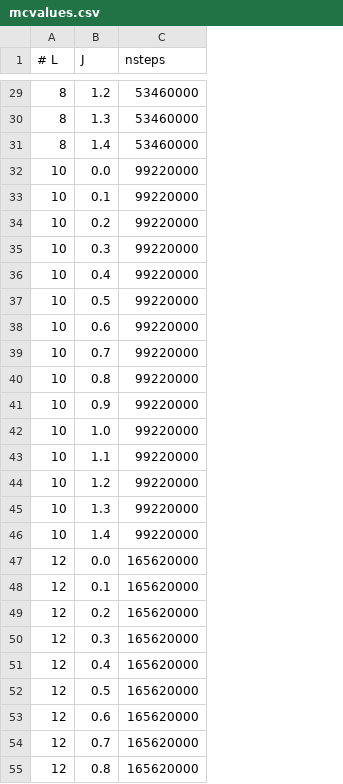
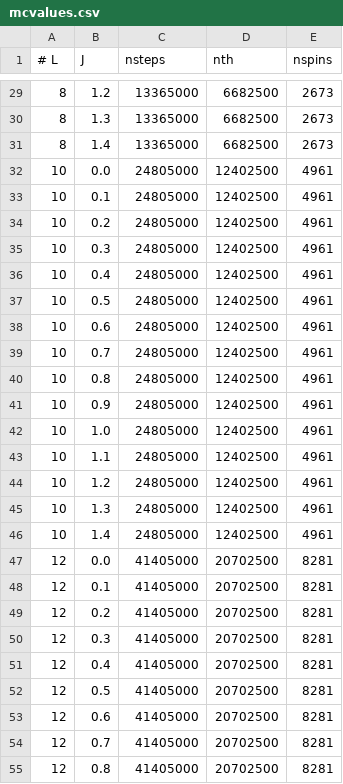
Before and after one commit to Stefaniecalus/O3NLSM-MC, a CSV file: HPC stuff/mcvalues.csv, drawn as a sheet; only a part is shown, gaps mark what is left out; the diff covers the shown part only; the diff names each change by its address in the sheet, - before the commit and + after, or states it on an @@ line.

```diff
--- a/HPC stuff/mcvalues.csv
+++ b/HPC stuff/mcvalues.csv
+column D (nth), rows 29-55: 6682500 | 6682500 | 6682500 | 12402500 | 12402500 | 12402500 | 12402500 | 12402500 | 12402500 | 12402500 | 12402500 | 12402500 | 12402500 | 12402500 | 12402500 | 12402500 | 12402500 | 12402500 | 20702500 | 20702500 | 20702500 | 20702500 | 20702500 | 20702500 | 20702500 | 20702500 | 20702500
+column E (nspins), rows 29-55: 2673 | 2673 | 2673 | 4961 | 4961 | 4961 | 4961 | 4961 | 4961 | 4961 | 4961 | 4961 | 4961 | 4961 | 4961 | 4961 | 4961 | 4961 | 8281 | 8281 | 8281 | 8281 | 8281 | 8281 | 8281 | 8281 | 8281
-C29:C31 (nsteps): 53460000
+C29:C31 (nsteps): 13365000
-C32:C46 (nsteps): 99220000
+C32:C46 (nsteps): 24805000
-C47:C55 (nsteps): 165620000
+C47:C55 (nsteps): 41405000
```
Also changed, not shown: 63 edited cells elsewhere in this file, 3 other files.
